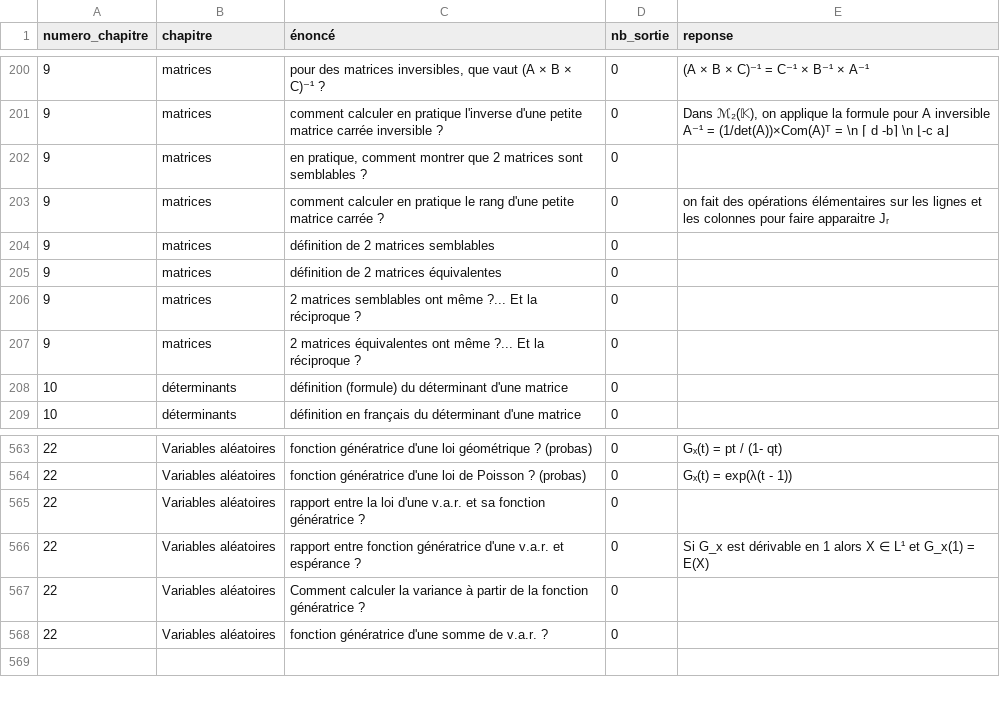
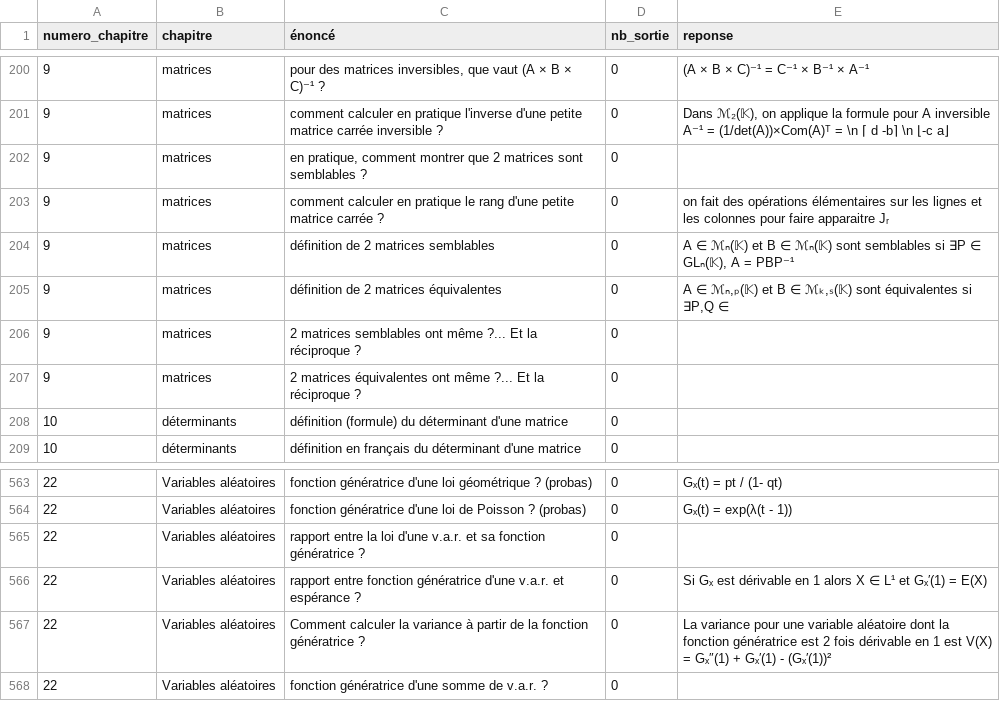
Before and after one commit to LCDG-tim-collab/question_math_mpi, a CSV file: IE.csv, drawn as a sheet; only a part is shown, gaps mark what is left out.

```diff
--- a/IE.csv
+++ b/IE.csv
@@ -203,4 +203,4 @@ numero_chapitre;chapitre;énoncé;nb_sortie;reponse;
 9;matrices;comment calculer en pratique le rang d'une petite matrice carrée ?;0;on fait des opérations élémentaires sur les lignes et les colonnes pour faire apparaitre Jᵣ;
-9;matrices;définition de 2 matrices semblables;0;;
-9;matrices;définition de 2 matrices équivalentes;0;;
+9;matrices;définition de 2 matrices semblables;0;A ∈ ℳₙ(𝕂) et B ∈ ℳₙ(𝕂) sont semblables si ∃P ∈ GLₙ(𝕂), A = PBP⁻¹;
+9;matrices;définition de 2 matrices équivalentes;0;A ∈ ℳₙ,ₚ(𝕂) et B ∈ ℳₖ,ₛ(𝕂) sont équivalentes si ∃P,Q ∈ ;
 9;matrices;2 matrices semblables ont même ?... Et la réciproque ?;0;;
@@ -565,4 +565,4 @@ numero_chapitre;chapitre;énoncé;nb_sortie;reponse;
 22;Variables aléatoires;rapport entre la loi d'une v.a.r. et sa fonction génératrice ?;0;;
-22;Variables aléatoires;rapport entre fonction génératrice d'une v.a.r. et espérance ?;0; Si G_x est dérivable en 1 alors X ∈ L¹ et  G_x(1) = E(X);
-22;Variables aléatoires;Comment calculer la variance à partir de la fonction génératrice ?;0;;
+22;Variables aléatoires;rapport entre fonction génératrice d'une v.a.r. et espérance ?;0; Si Gₓ est dérivable en 1 alors X ∈ L¹ et  Gₓ′(1) = E(X);
+22;Variables aléatoires;Comment calculer la variance à partir de la fonction génératrice ?;0;La variance pour une variable aléatoire dont la fonction génératrice est 2 fois dérivable en 1 est V(X) = Gₓ″(1) + Gₓ′(1) - (Gₓ′(1))²;
 22;Variables aléatoires;fonction génératrice d'une somme de v.a.r. ?;0;;
```
Also changed, not shown: 1 other file.
